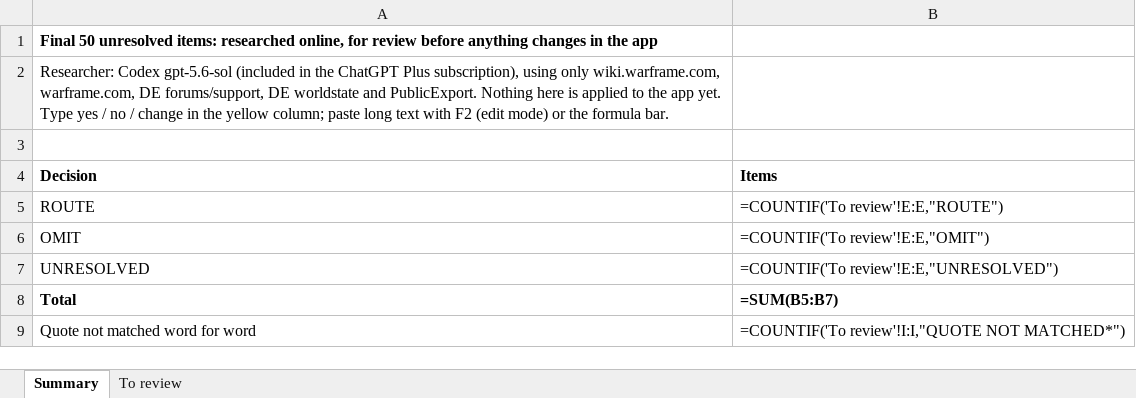
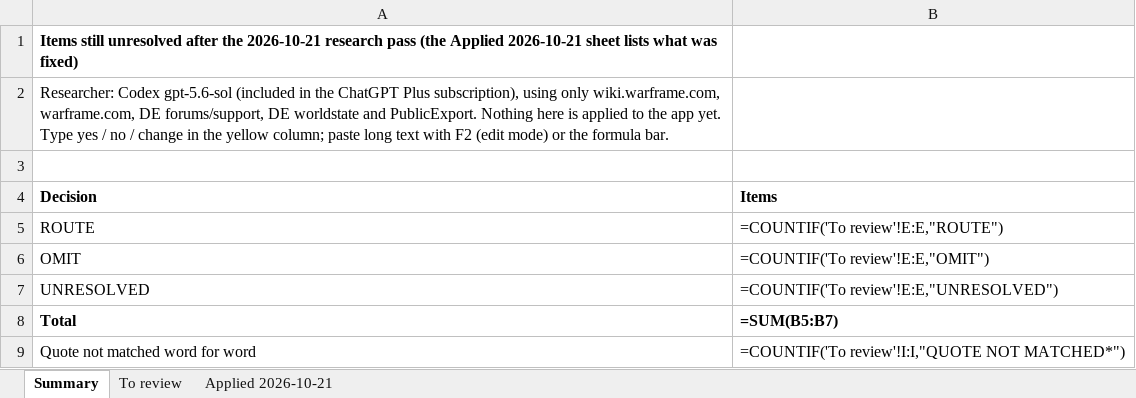
Before and after one commit to GoblinOfChaos/Kiedas-Orbiter, an Excel workbook: docs/agent-context/reports/research-required-2026-10-21-review.xlsx, sheet Summary, drawn as a sheet; values as stored, in another font and other column widths than the file's, no borders; formulas without a stored value are shown as written; the diff names each change by its address in the sheet, - before the commit and + after, or states it on an @@ line.

Commit message:
fix: hide Loaned Weapons (quest loaner); refresh the research review workbook

```diff
--- a/docs/agent-context/reports/research-required-2026-10-21-review.xlsx (sheet Summary)
+++ b/docs/agent-context/reports/research-required-2026-10-21-review.xlsx (sheet Summary)
+sheet tab: Applied 2026-10-21
-A1 (Decision): Final 50 unresolved items: researched online, for review before anything changes in the app
+A1 (Decision): Items still unresolved after the 2026-10-21 research pass (the Applied 2026-10-21 sheet lists what was fixed)
```
Also changed, not shown: sheet To review, 2 other files.
